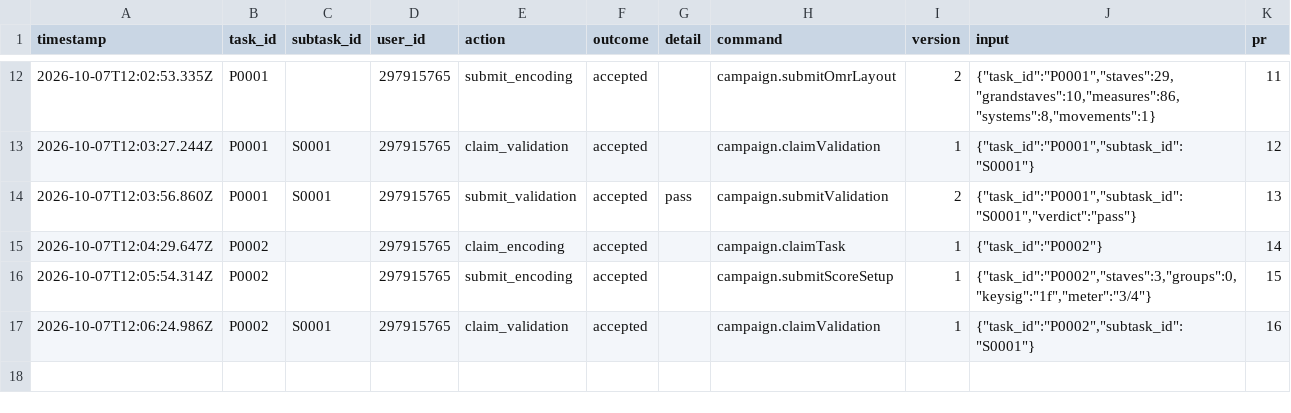
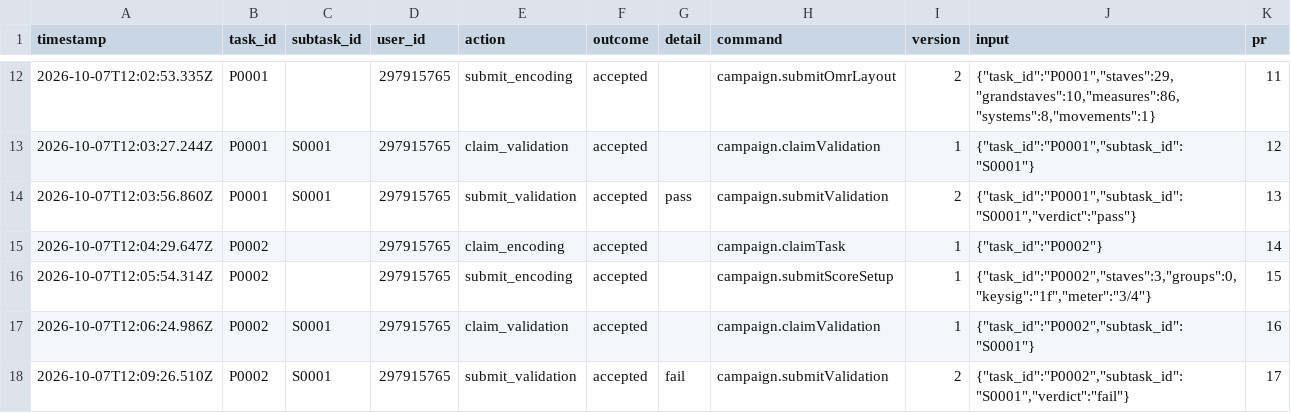
Before and after one commit to ohwjdev/test-20261007-review, a CSV file: tracking/history.csv, drawn as a sheet; only a part is shown, gaps mark what is left out; the diff names each change by its address in the sheet, - before the commit and + after, or states it on an @@ line.

```diff
--- a/tracking/history.csv
+++ b/tracking/history.csv
+row 18: 2026-10-07T12:09:26.510Z | P0002 | S0001 | 297915765 | submit_validation | accepted | fail | campaign.submitValidation | 2 | {"task_id":"P0002","subtask_id":"S0001","verdict":"fail"} | 17
```
Also changed, not shown: tracking/comment.csv, tracking/state.csv, 1 other file.
